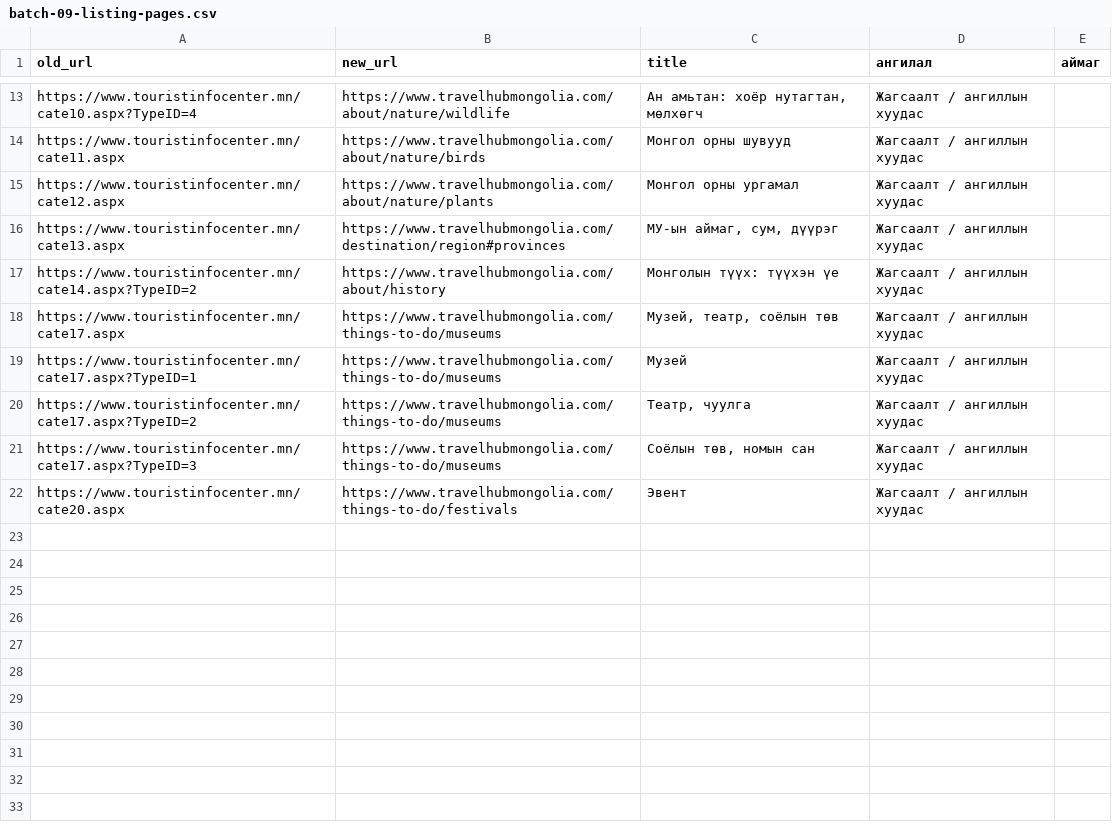
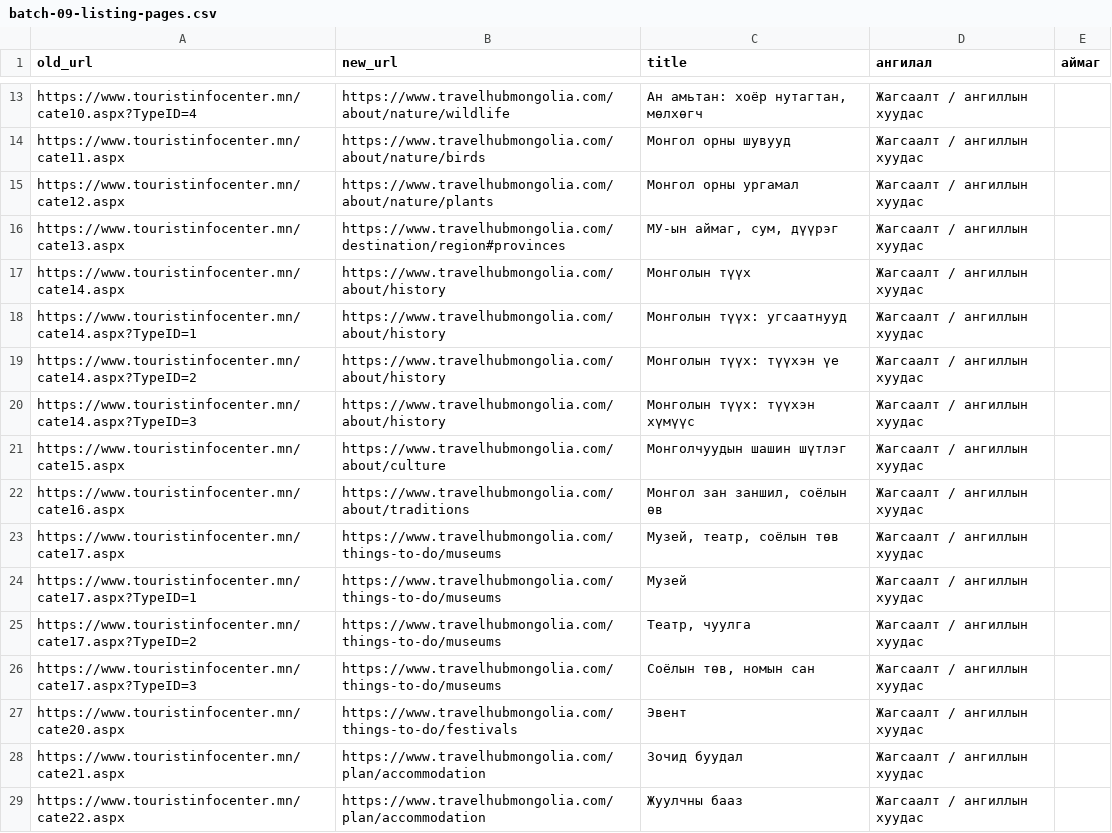
Before and after one commit to joinmemanager/travel-mongolia, a CSV file: docs/redirects/batch-09-listing-pages.csv, drawn as a sheet; only a part is shown, gaps mark what is left out; the diff names each change by its address in the sheet, - before the commit and + after, or states it on an @@ line.

```diff
--- a/docs/redirects/batch-09-listing-pages.csv
+++ b/docs/redirects/batch-09-listing-pages.csv
+row 17: https://www.touristinfocenter.mn/cate14.aspx | https://www.travelhubmongolia.com/about/history | Монголын түүх | Жагсаалт / ангиллын хуудас
+row 18: https://www.touristinfocenter.mn/cate14.aspx?TypeID=1 | https://www.travelhubmongolia.com/about/history | Монголын түүх: угсаатнууд | Жагсаалт / ангиллын хуудас
+row 20: https://www.touristinfocenter.mn/cate14.aspx?TypeID=3 | https://www.travelhubmongolia.com/about/history | Монголын түүх: түүхэн хүмүүс | Жагсаалт / ангиллын хуудас
+row 21: https://www.touristinfocenter.mn/cate15.aspx | https://www.travelhubmongolia.com/about/culture | Монголчуудын шашин шүтлэг | Жагсаалт / ангиллын хуудас
+row 22: https://www.touristinfocenter.mn/cate16.aspx | https://www.travelhubmongolia.com/about/traditions | Монгол зан заншил, соёлын өв | Жагсаалт / ангиллын хуудас
+row 28: https://www.touristinfocenter.mn/cate21.aspx | https://www.travelhubmongolia.com/plan/accommodation | Зочид буудал | Жагсаалт / ангиллын хуудас
+row 29: https://www.touristinfocenter.mn/cate22.aspx | https://www.travelhubmongolia.com/plan/accommodation | Жуулчны бааз | Жагсаалт / ангиллын хуудас
```
Also changed, not shown: docs/redirects/not-redirected.csv, 47 other files.
